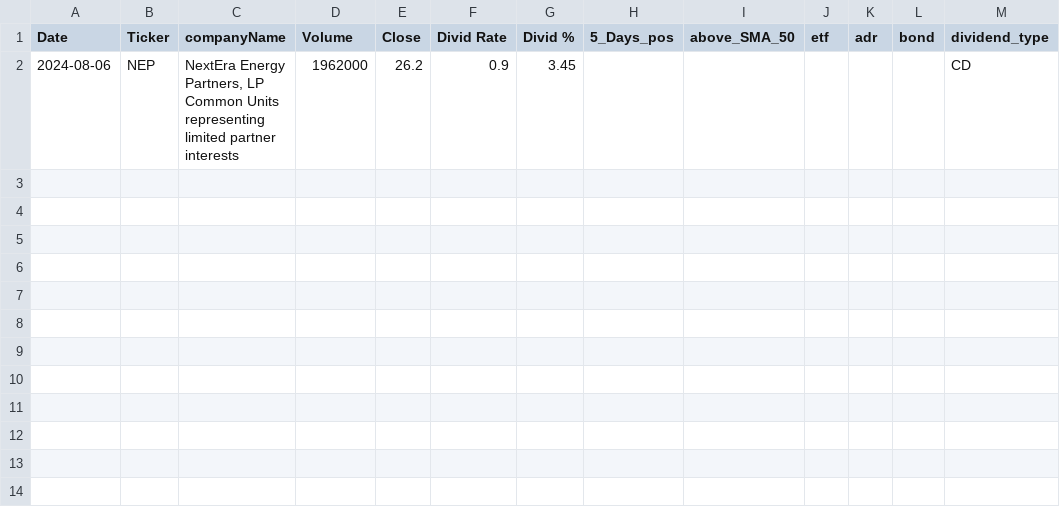
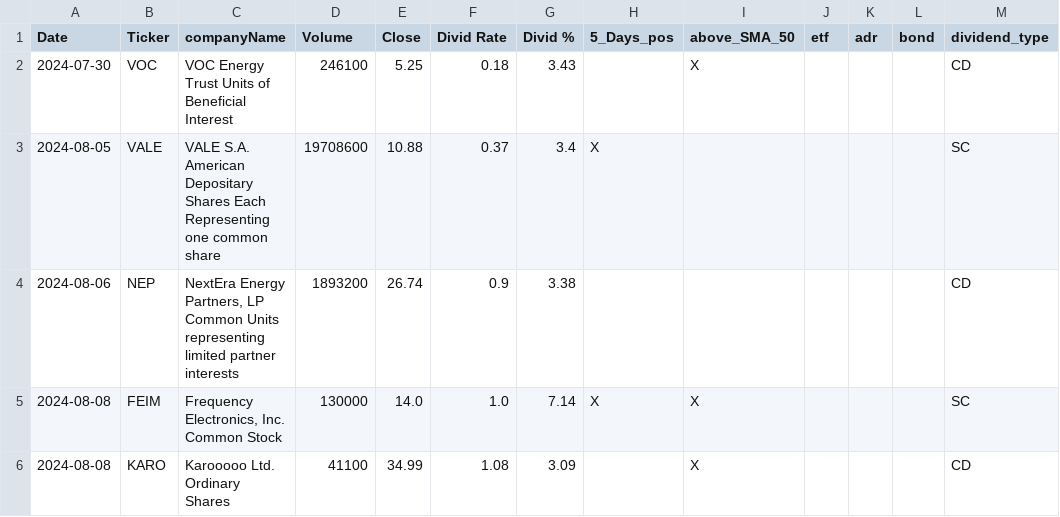
Before and after one commit to fxhuhn/dividend-shorter, a CSV file: screener.csv, drawn as a sheet.

```diff
--- a/screener.csv
+++ b/screener.csv
@@ -1,2 +1,6 @@
 Date,Ticker,companyName,Volume,Close,Divid Rate,Divid %,5_Days_pos,above_SMA_50,etf,adr,bond,dividend_type
-2024-08-06,NEP,"NextEra Energy Partners, LP Common Units representing limited partner interests",1962000,26.2,0.9,3.45,,,,,,CD
+2024-07-30,VOC,VOC Energy Trust Units of Beneficial Interest,246100,5.25,0.18,3.43,,X,,,,CD
+2024-08-05,VALE,VALE S.A.  American Depositary Shares Each Representing one common share,19708600,10.88,0.37,3.4,X,,,,,SC
+2024-08-06,NEP,"NextEra Energy Partners, LP Common Units representing limited partner interests",1893200,26.74,0.9,3.38,,,,,,CD
+2024-08-08,FEIM,"Frequency Electronics, Inc. Common Stock",130000,14.0,1.0,7.14,X,X,,,,SC
+2024-08-08,KARO,Karooooo Ltd. Ordinary Shares,41100,34.99,1.08,3.09,,X,,,,CD
```
